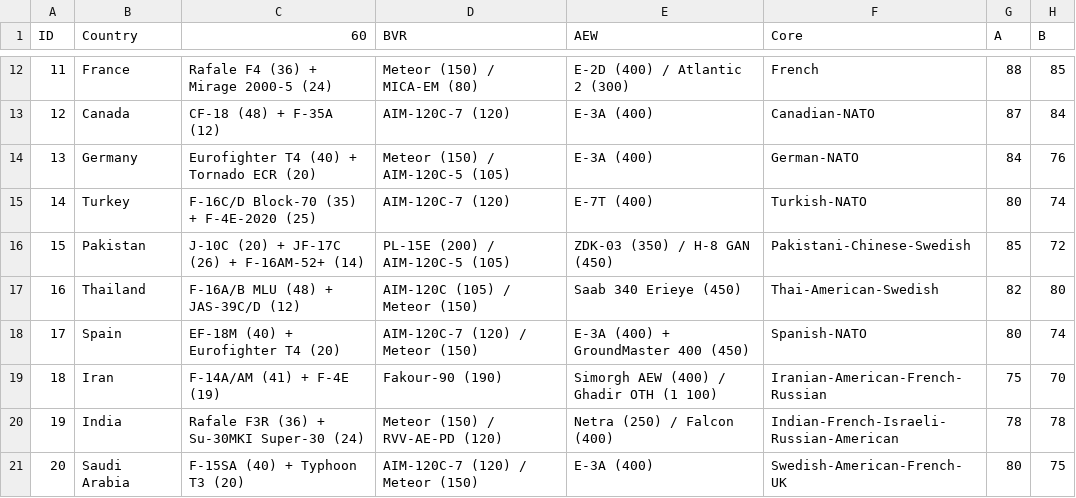
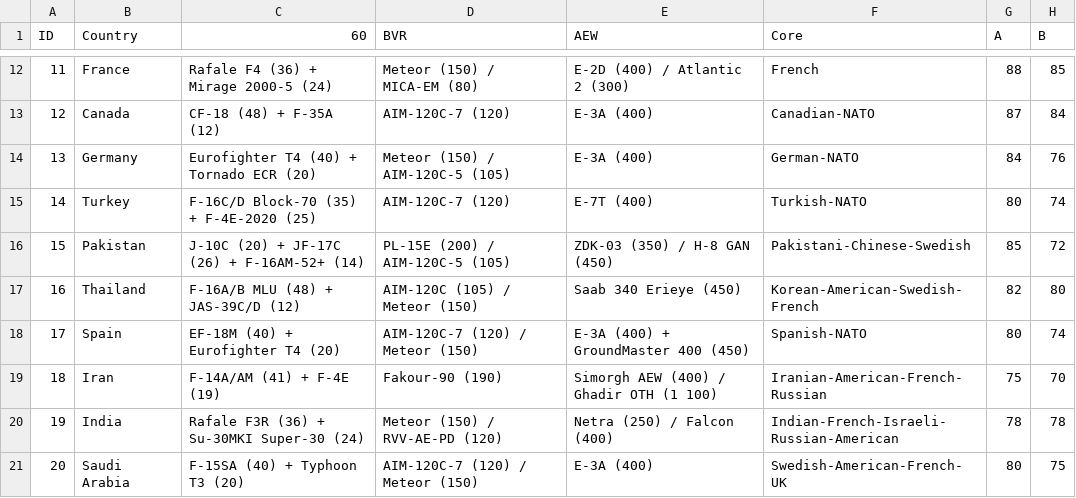
Before and after one commit to ayeeff/aircombat, a CSV file: data/calcs.csv, drawn as a sheet; only a part is shown, gaps mark what is left out; the diff names each change by its address in the sheet, - before the commit and + after, or states it on an @@ line.

Commit message:
Update calcs.csv

```diff
--- a/data/calcs.csv
+++ b/data/calcs.csv
-F17 (Core): Thai-American-Swedish
+F17 (Core): Korean-American-Swedish-French
```
